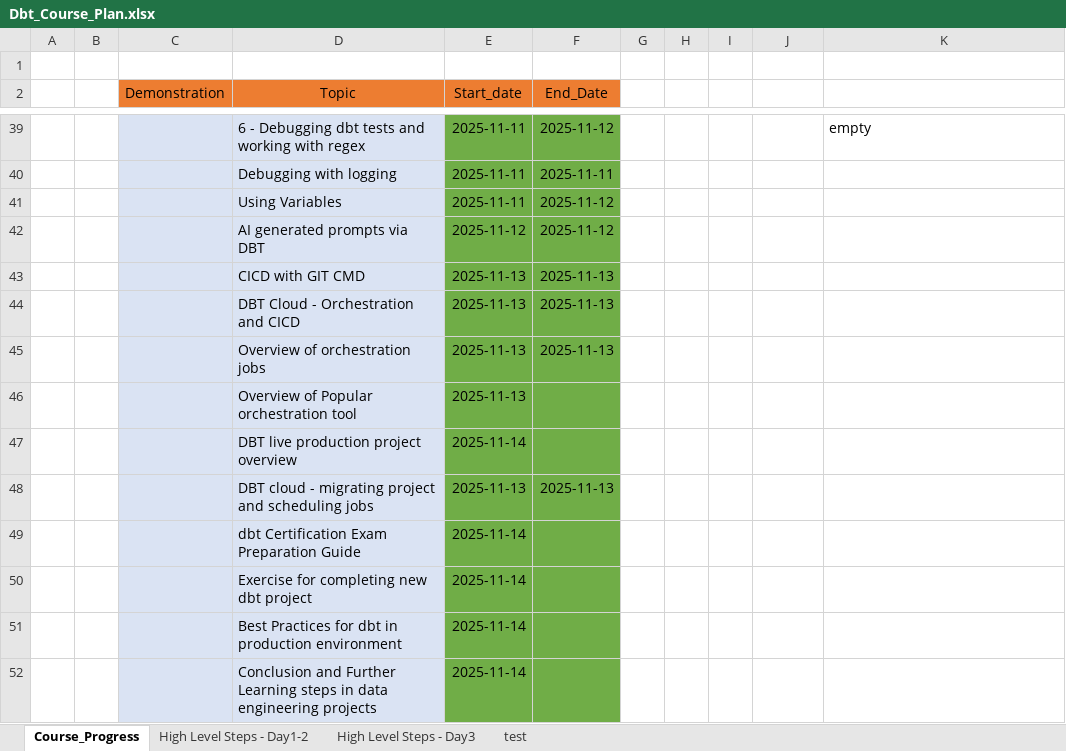
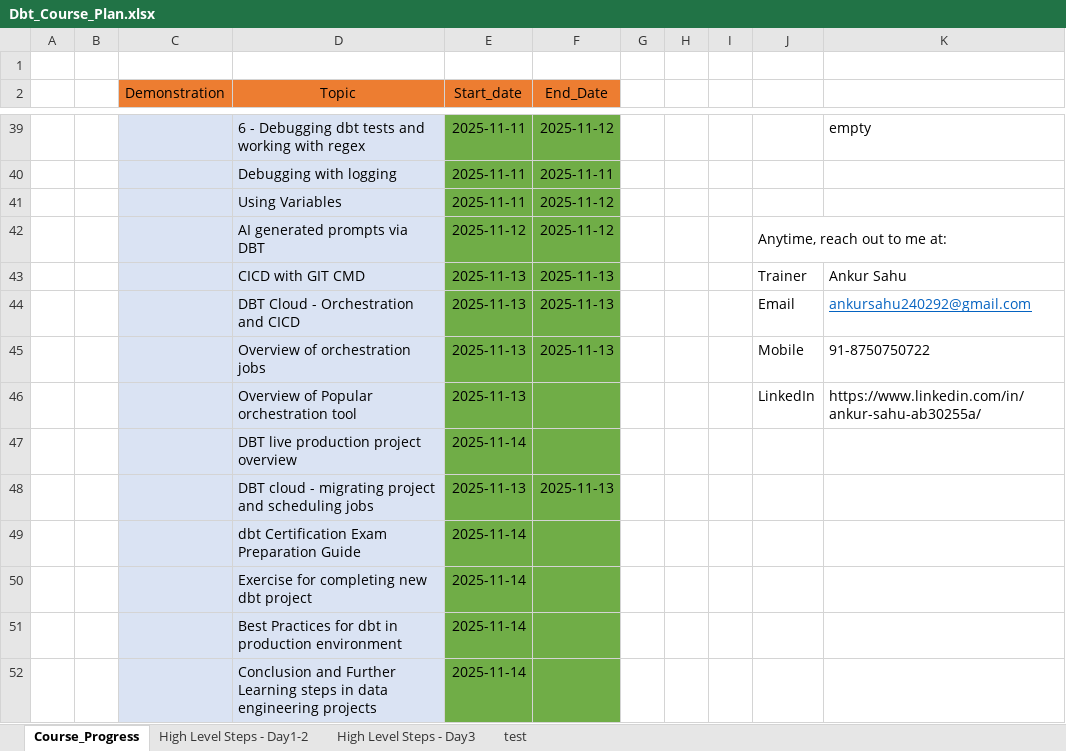
Before and after one commit to ankur24s/dbt_training_nov2025_resoures, an Excel workbook: Dbt_Course_Plan.xlsx, sheet Course_Progress, drawn as a sheet; only a part is shown, gaps mark what is left out; values as stored, in another font and other column widths than the file's, no borders; the diff names each change by its address in the sheet, - before the commit and + after, or states it on an @@ line.

Commit message:
add

```diff
--- a/Dbt_Course_Plan.xlsx (sheet Course_Progress)
+++ b/Dbt_Course_Plan.xlsx (sheet Course_Progress)
-J42: (empty)
+J42: Anytime, reach out to me at:
+J42:K42 merged
-J43: (empty)
+J43: Trainer
-K43: (empty)
+K43: Ankur Sahu
-J44: (empty)
+J44: Email
-K44: (empty)
+K44: ankursahu240292@gmail.com
-J45: (empty)
+J45: Mobile
-K45: (empty)
+K45: 91-8750750722
-J46: (empty)
+J46: LinkedIn
-K46: (empty)
+K46: https://www.linkedin.com/in/ankur-sahu-ab30255a/
```
